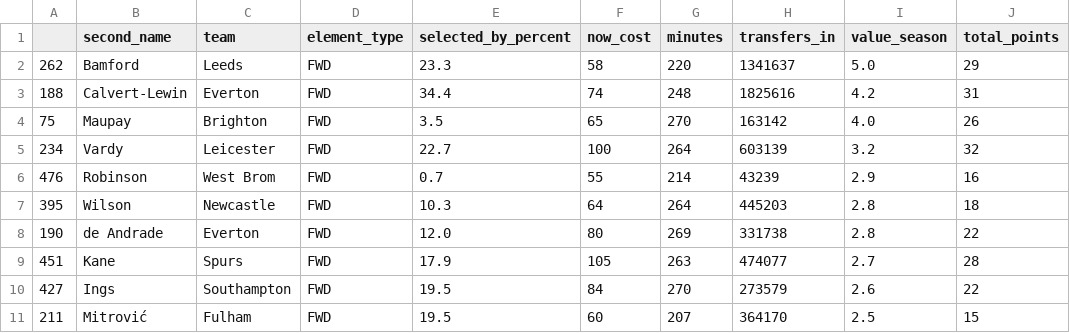
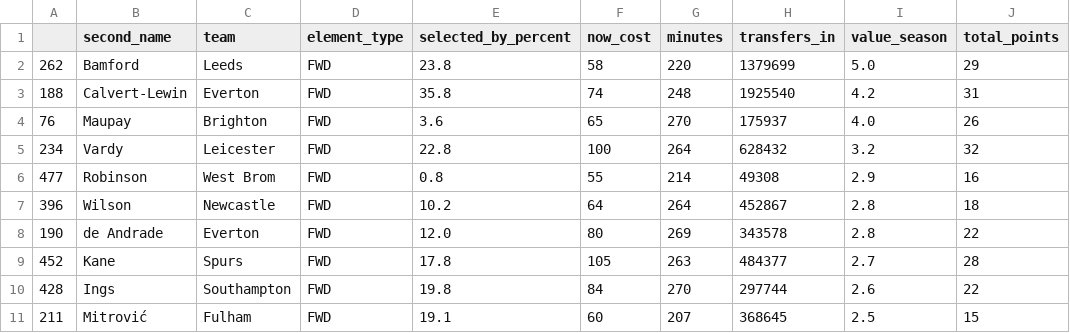
Before and after one commit to gnuchu/fpl-statto, a CSV file: csv/fwd.csv, drawn as a sheet; only a part is shown; the diff names each change by its address in the sheet, - before the commit and + after, or states it on an @@ line.

```diff
--- a/csv/fwd.csv
+++ b/csv/fwd.csv
-E2 (selected_by_percent): 23.3
+E2 (selected_by_percent): 23.8
-H2 (transfers_in): 1341637
+H2 (transfers_in): 1379699
-E3 (selected_by_percent): 34.4
+E3 (selected_by_percent): 35.8
-H3 (transfers_in): 1825616
+H3 (transfers_in): 1925540
-A4: 75
+A4: 76
-E4 (selected_by_percent): 3.5
+E4 (selected_by_percent): 3.6
-H4 (transfers_in): 163142
+H4 (transfers_in): 175937
-E5 (selected_by_percent): 22.7
+E5 (selected_by_percent): 22.8
-H5 (transfers_in): 603139
+H5 (transfers_in): 628432
-A6: 476
+A6: 477
-E6 (selected_by_percent): 0.7
+E6 (selected_by_percent): 0.8
-H6 (transfers_in): 43239
+H6 (transfers_in): 49308
-A7: 395
+A7: 396
-E7 (selected_by_percent): 10.3
+E7 (selected_by_percent): 10.2
-H7 (transfers_in): 445203
+H7 (transfers_in): 452867
-H8 (transfers_in): 331738
+H8 (transfers_in): 343578
-A9: 451
+A9: 452
-E9 (selected_by_percent): 17.9
+E9 (selected_by_percent): 17.8
-H9 (transfers_in): 474077
+H9 (transfers_in): 484377
-A10: 427
+A10: 428
-E10 (selected_by_percent): 19.5
+E10 (selected_by_percent): 19.8
-H10 (transfers_in): 273579
+H10 (transfers_in): 297744
-E11 (selected_by_percent): 19.5
+E11 (selected_by_percent): 19.1
-H11 (transfers_in): 364170
+H11 (transfers_in): 368645
```
Also changed, not shown: csv/def.csv, csv/gk.csv, 3 other files.
